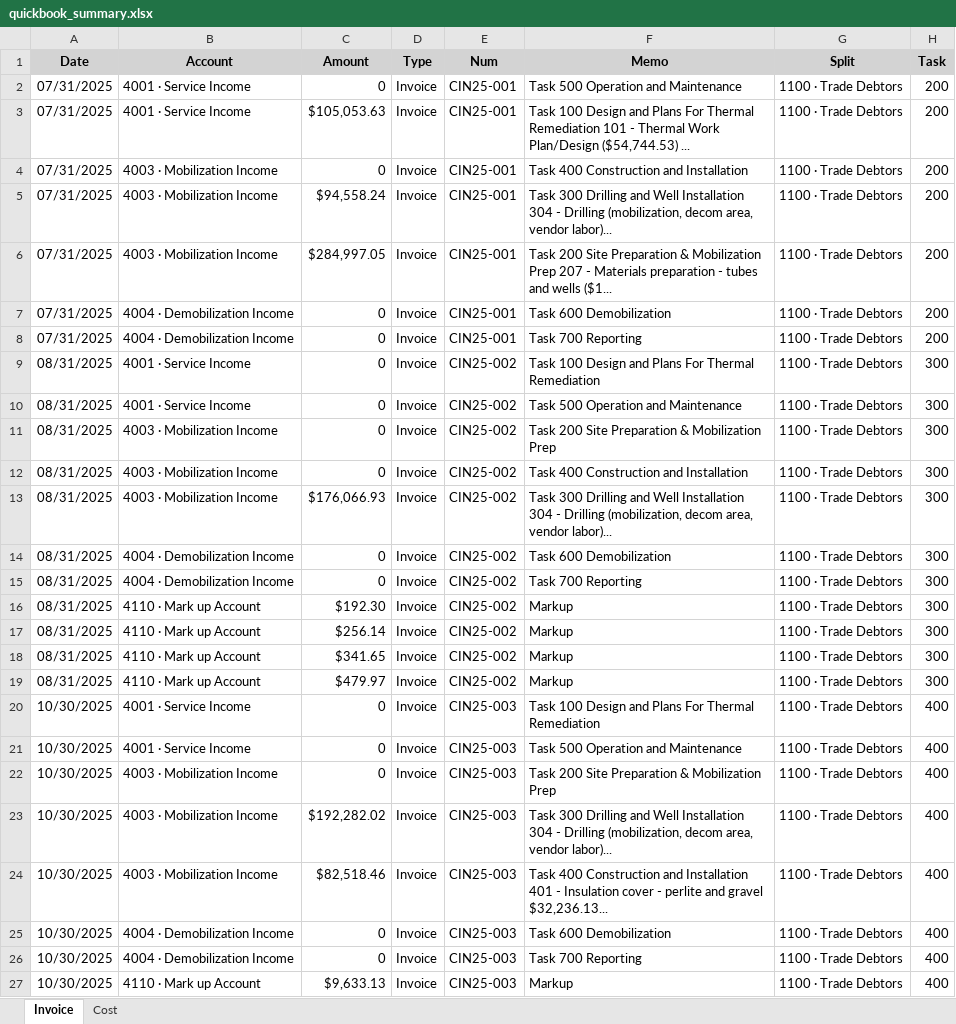
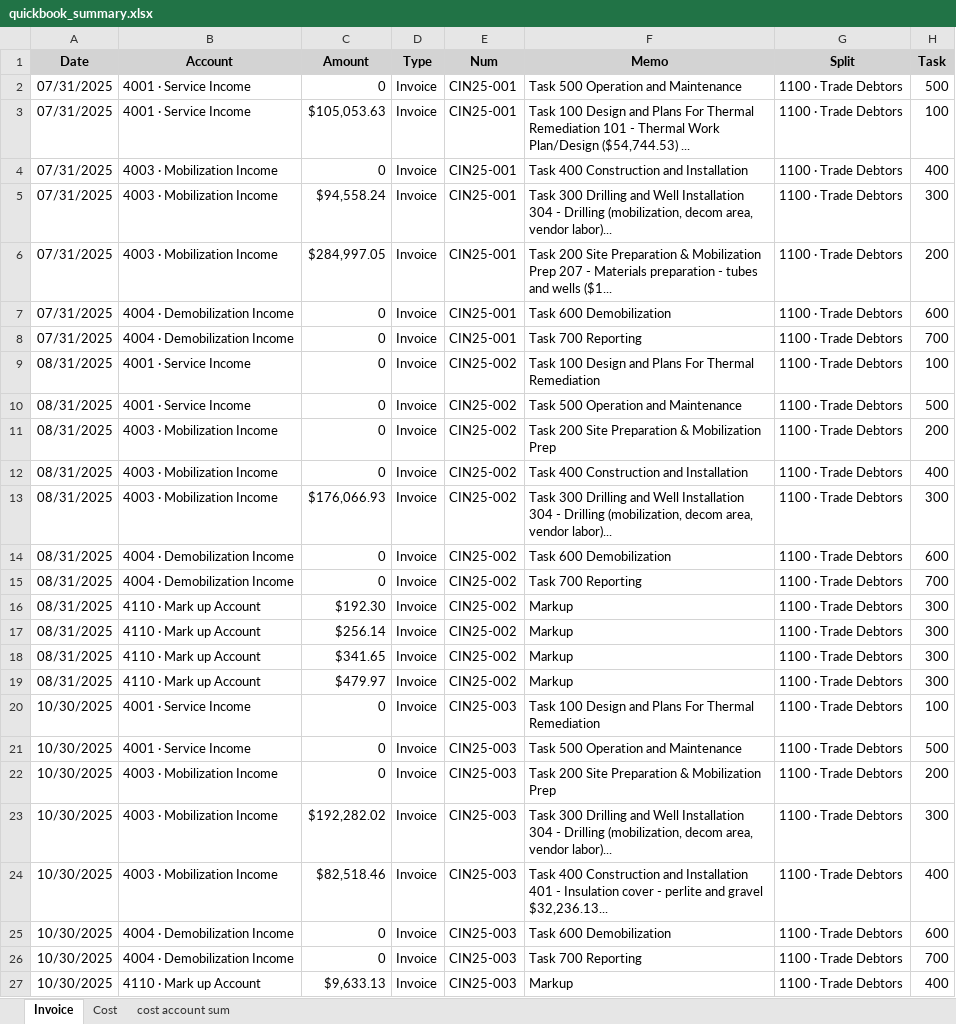
Before and after one commit to xiaosongchen1977/geo-project-tracker-ohio2025, an Excel workbook: quickbook_summary.xlsx, sheet Invoice, drawn as a sheet; values as stored, in another font and other column widths than the file's, no borders; the diff names each change by its address in the sheet, - before the commit and + after, or states it on an @@ line.

```diff
--- a/quickbook_summary.xlsx (sheet Invoice)
+++ b/quickbook_summary.xlsx (sheet Invoice)
+sheet tab: cost account sum
-H2 (Task): 200
+H2 (Task): 500
-H3 (Task): 200
+H3 (Task): 100
-H4 (Task): 200
+H4 (Task): 400
-H5 (Task): 200
+H5 (Task): 300
-H7 (Task): 200
+H7 (Task): 600
-H8 (Task): 200
+H8 (Task): 700
-H9 (Task): 300
+H9 (Task): 100
-H10 (Task): 300
+H10 (Task): 500
-H11 (Task): 300
+H11 (Task): 200
-H12 (Task): 300
+H12 (Task): 400
-H14 (Task): 300
+H14 (Task): 600
-H15 (Task): 300
+H15 (Task): 700
-H20 (Task): 400
+H20 (Task): 100
-H21 (Task): 400
+H21 (Task): 500
-H22 (Task): 400
+H22 (Task): 200
-H23 (Task): 400
+H23 (Task): 300
-H25 (Task): 400
+H25 (Task): 600
-H26 (Task): 400
+H26 (Task): 700
```
Also changed, not shown: sheet Cost.
